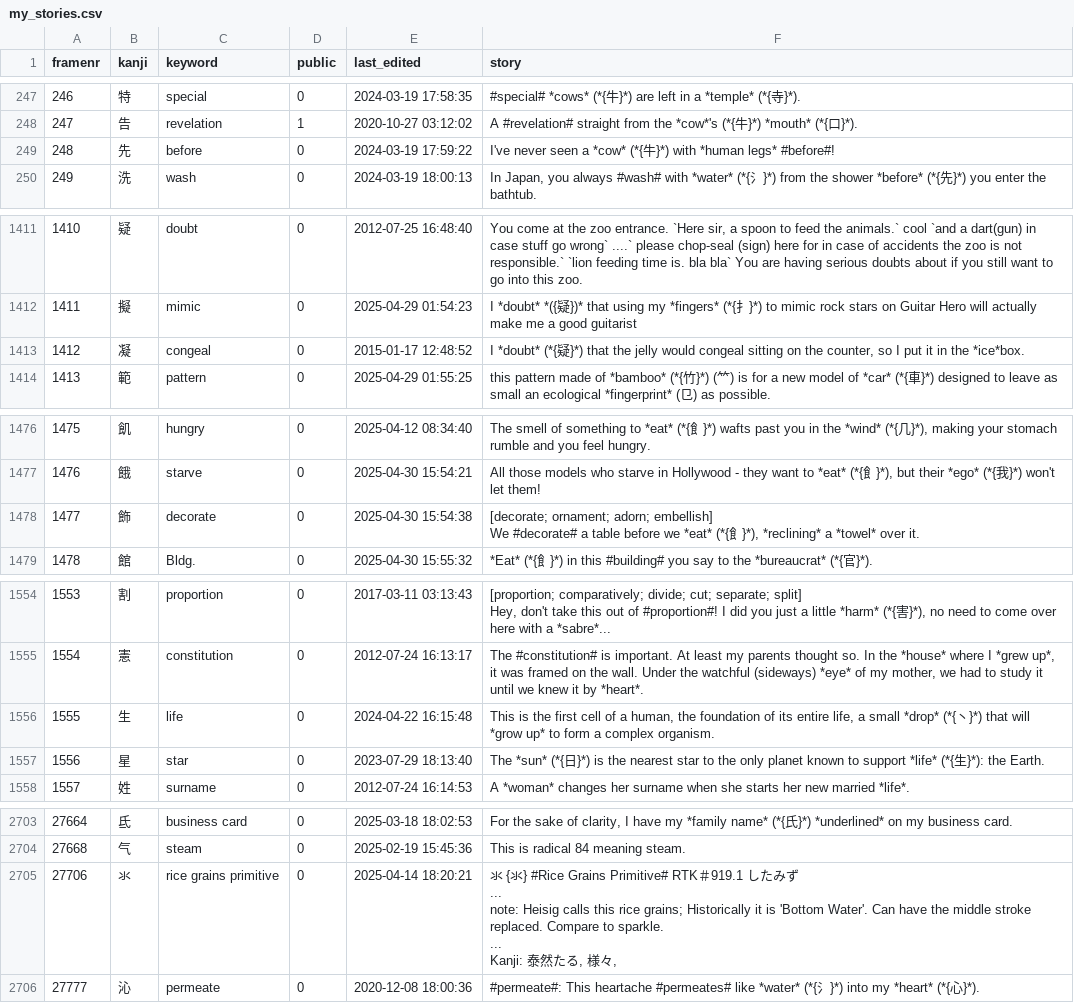
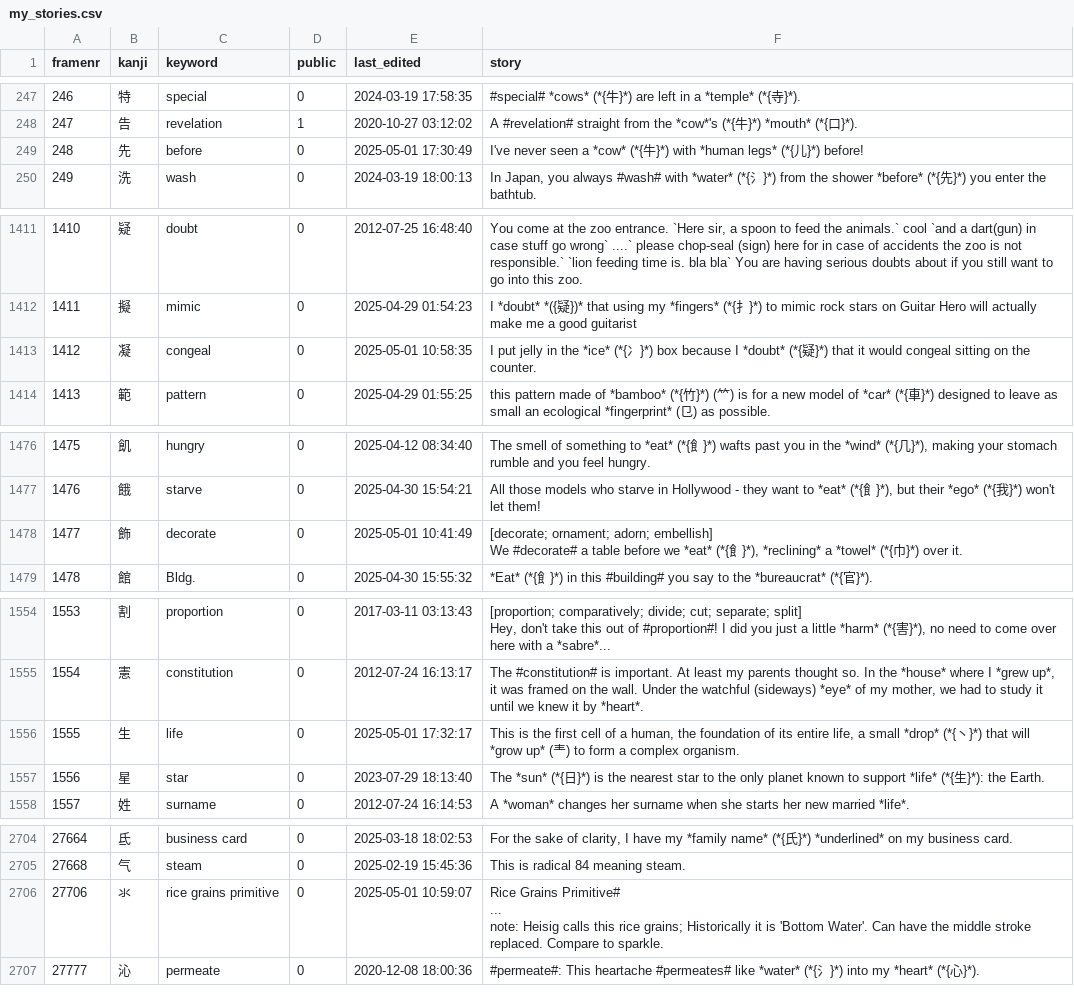
Before and after one commit to AntonioCarlini/japanese, a CSV file: external/my_stories.csv, drawn as a sheet; only a part is shown, gaps mark what is left out; addresses are those after the commit; ↵ is a line break in a cell; the diff covers the shown part only; the diff names each change by its address in the sheet, - before the commit and + after, or states it on an @@ line.

```diff
--- a/external/my_stories.csv
+++ b/external/my_stories.csv
-E249 (last_edited): 2024-03-19 17:59:22
+E249 (last_edited): 2025-05-01 17:30:49
-F249 (story): …*human legs* #before#!
+F249 (story): …*human legs* (*{儿}*) before!
-E1413 (last_edited): 2015-01-17 12:48:52
+E1413 (last_edited): 2025-05-01 10:58:35
-F1413 (story): I *doubt* (*{疑}*) that the jelly would congeal sitting on the counter, so I put it in the *ice*box.
+F1413 (story): I put jelly in the *ice* (*{冫}*) box because I *doubt* (*{疑}*) that it would congeal sitting on the counter.
-E1478 (last_edited): 2025-04-30 15:54:38
+E1478 (last_edited): 2025-05-01 10:41:49
-F1478 (story): …a *towel* over it.
+F1478 (story): …a *towel* (*{巾}*) over it.
-E1556 (last_edited): 2024-04-22 16:15:48
+E1556 (last_edited): 2025-05-01 17:32:17
-F1556 (story): …*grow up* to form…
+F1556 (story): …*grow up* (龶) to form…
-E2706 (last_edited): 2025-04-14 18:20:21
+E2706 (last_edited): 2025-05-01 10:59:07
-F2706 (story): 氺 {氺} #Rice Grains Primitive# RTK＃919.1 したみず ↵ ... ↵ note: Heisig calls this rice grains; Historically it is 'Bottom Water'. Can have the middle stroke replaced. Compare to sparkle. ↵ ... ↵ Kanji: 泰然たる, 様々,
+F2706 (story): Rice Grains Primitive# ↵ ... ↵ note: Heisig calls this rice grains; Historically it is 'Bottom Water'. Can have the middle stroke replaced. Compare to sparkle.
```
Also changed, not shown: 1 added row and 20 edited cells elsewhere in this file.
